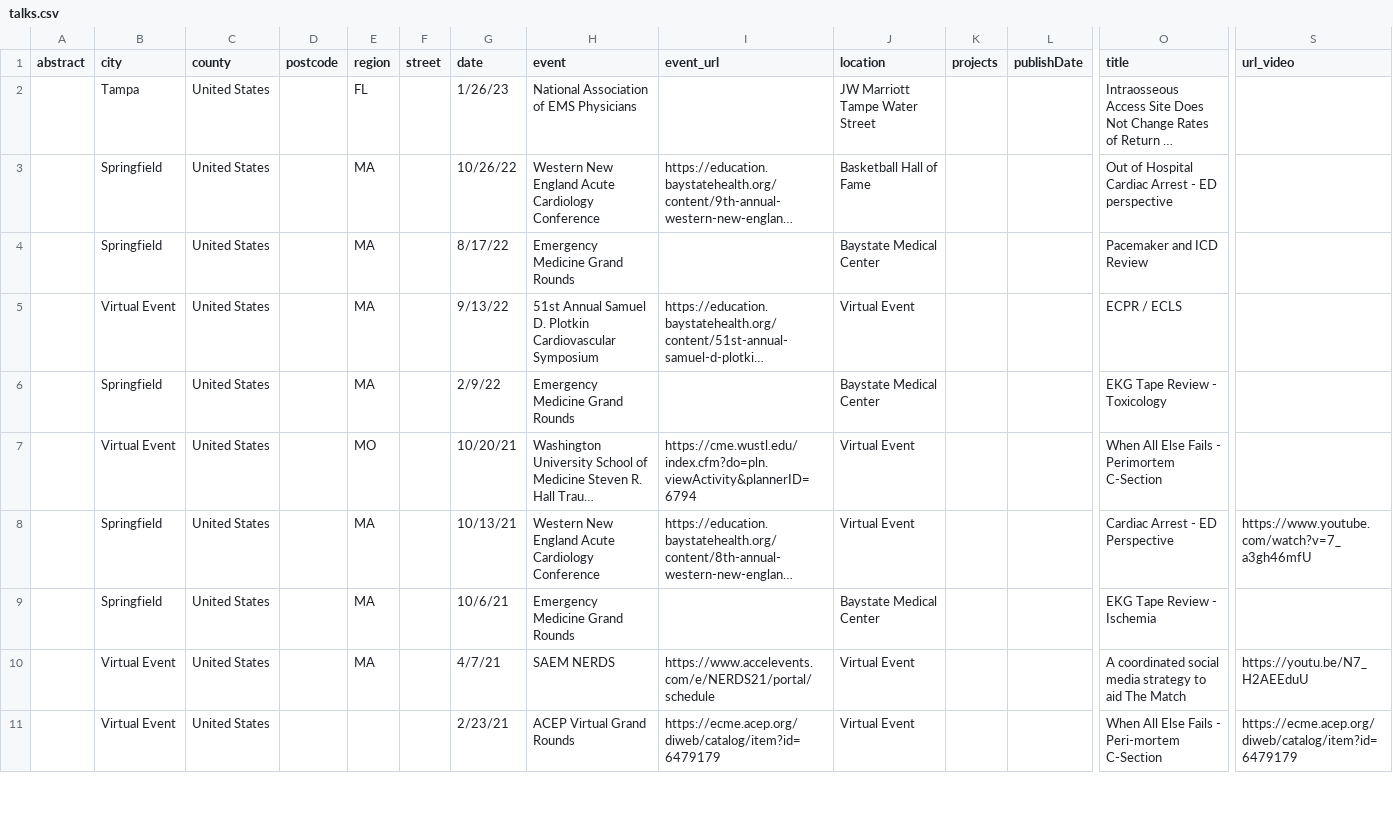
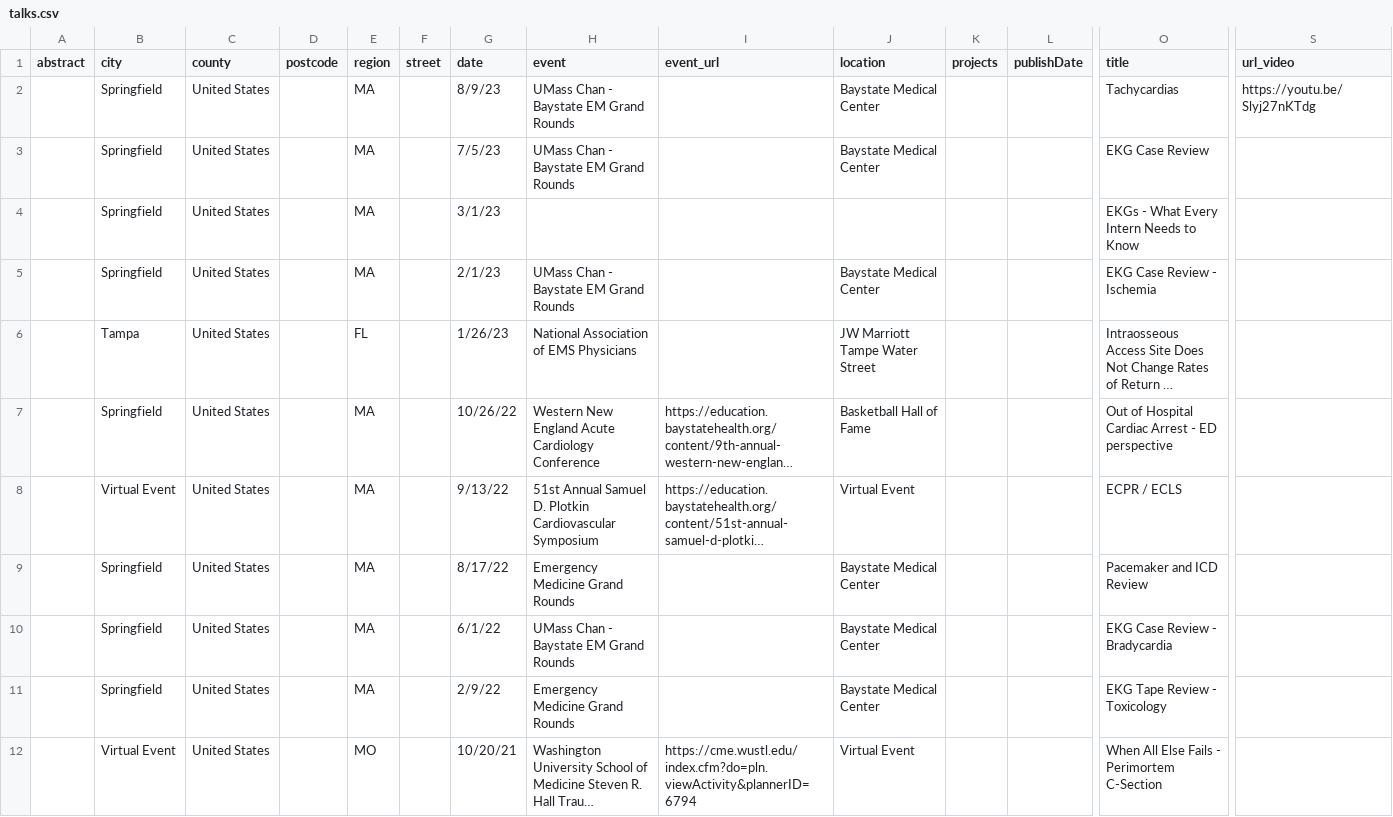
Before and after one commit to nerdymedic/mgoebel, a CSV file: talk_generation/talks.csv, drawn as a sheet; only a part is shown, gaps mark what is left out; the shorter side is filled out with more unchanged rows; long unchanged cells end in …; rows hold the shown columns only; the diff covers the shown part only; the diff names each change by its address in the sheet, - before the commit and + after, or states it on an @@ line.

Commit message:
updated talks

```diff
--- a/talk_generation/talks.csv
+++ b/talk_generation/talks.csv
+row 2:  | Springfield | United States |  | MA |  | 8/9/23 | UMass Chan - Baystate EM Grand Rounds |  | Baystate Medical Center |  |  | Tachycardias | https://youtu.be/Slyj27nKTdg
+row 3:  | Springfield | United States |  | MA |  | 7/5/23 | UMass Chan - Baystate EM Grand Rounds |  | Baystate Medical Center |  |  | EKG Case Review
+row 4:  | Springfield | United States |  | MA |  | 3/1/23 |  |  |  |  |  | EKGs - What Every Intern Needs to Know
+row 5:  | Springfield | United States |  | MA |  | 2/1/23 | UMass Chan - Baystate EM Grand Rounds |  | Baystate Medical Center |  |  | EKG Case Review - Ischemia
@@ row 5 moved to row 8: Virtual Event @@
+row 10:  | Springfield | United States |  | MA |  | 6/1/22 | UMass Chan - Baystate EM Grand Rounds |  | Baystate Medical Center |  |  | EKG Case Review - Bradycardia
```
Also changed, not shown: 2 added rows, 12 moved rows and 1 edited cell elsewhere in this file, 32 other files.
